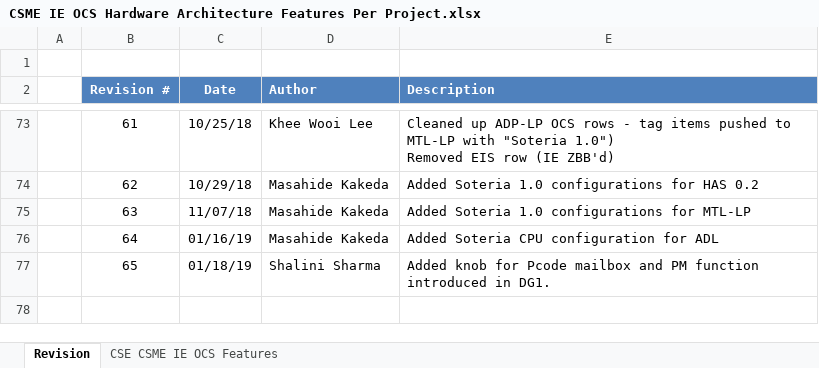
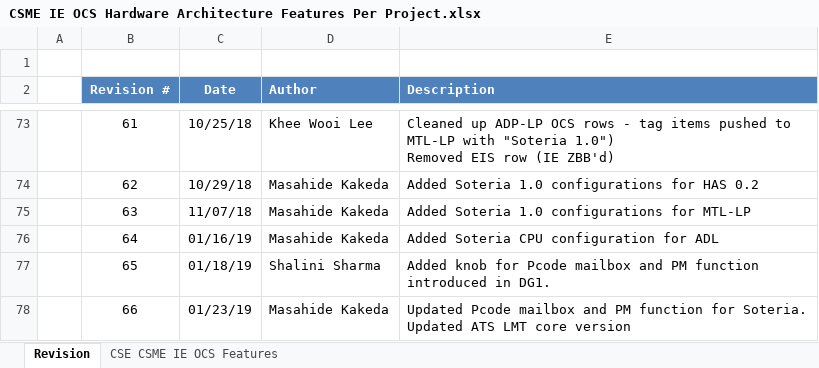
Before and after one commit to jason-ytsao/exp_submodule, an Excel workbook: ArchSpecs/Working/CSME IE OCS Hardware Architecture Features Per Project.xlsx, sheet Revision, drawn as a sheet; only a part is shown, gaps mark what is left out; values as stored, in another font and other column widths than the file's, no borders; ↵ is a line break in a cell; the diff names each change by its address in the sheet, - before the commit and + after, or states it on an @@ line.

Commit message:
Updated Pcode mailbox and PM function for Soteria, and ATS LMT core version.
[git-p4: depot-paths = "//depot/projects/coe/CSME/": change = 768619]

```diff
--- a/ArchSpecs/Working/CSME IE OCS Hardware Architecture Features Per Project.xlsx (sheet Revision)
+++ b/ArchSpecs/Working/CSME IE OCS Hardware Architecture Features Per Project.xlsx (sheet Revision)
+row 78:  | 66 | 01/23/19 | Masahide Kakeda | Updated Pcode mailbox and PM function for Soteria. ↵ Updated ATS LMT core version
```
Also changed, not shown: sheet CSE CSME IE OCS Features.
